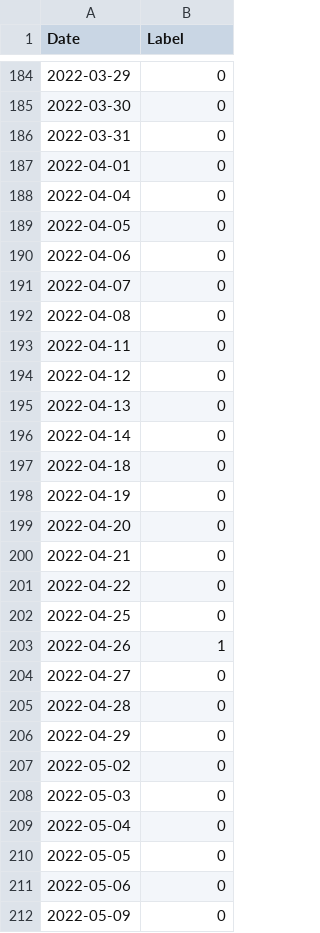
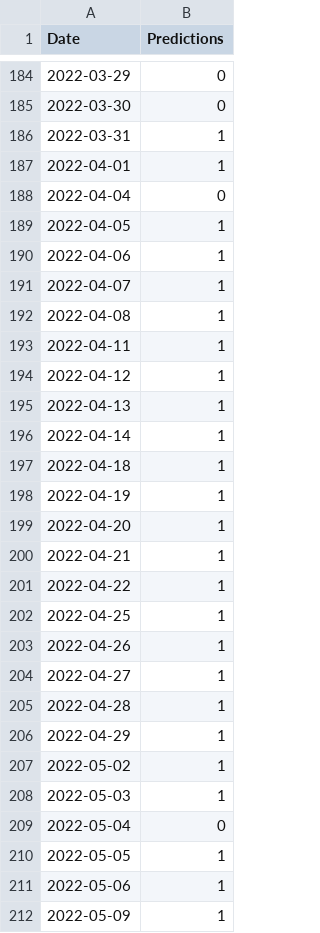
Before and after one commit to ata-turhan/Alpha-Trading-Bot, a CSV file: Predictions of the AI Trading.csv, drawn as a sheet; only a part is shown, gaps mark what is left out; the diff covers the shown part only.

```diff
--- a/Predictions of the AI Trading.csv
+++ b/Predictions of the AI Trading.csv
@@ -1 +1 @@
-Date,Label
+Date,Predictions
@@ -185,28 +185,28 @@ Date,Label
 2022-03-30,0
-2022-03-31,0
-2022-04-01,0
+2022-03-31,1
+2022-04-01,1
 2022-04-04,0
-2022-04-05,0
-2022-04-06,0
-2022-04-07,0
-2022-04-08,0
-2022-04-11,0
-2022-04-12,0
-2022-04-13,0
-2022-04-14,0
-2022-04-18,0
-2022-04-19,0
-2022-04-20,0
-2022-04-21,0
-2022-04-22,0
-2022-04-25,0
+2022-04-05,1
+2022-04-06,1
+2022-04-07,1
+2022-04-08,1
+2022-04-11,1
+2022-04-12,1
+2022-04-13,1
+2022-04-14,1
+2022-04-18,1
+2022-04-19,1
+2022-04-20,1
+2022-04-21,1
+2022-04-22,1
+2022-04-25,1
 2022-04-26,1
-2022-04-27,0
-2022-04-28,0
-2022-04-29,0
-2022-05-02,0
-2022-05-03,0
+2022-04-27,1
+2022-04-28,1
+2022-04-29,1
+2022-05-02,1
+2022-05-03,1
 2022-05-04,0
-2022-05-05,0
-2022-05-06,0
-2022-05-09,0
+2022-05-05,1
+2022-05-06,1
+2022-05-09,1
```
Also changed, not shown: 72 edited cells elsewhere in this file, Predictions of the Momentum Trading.csv, 6 other files.
